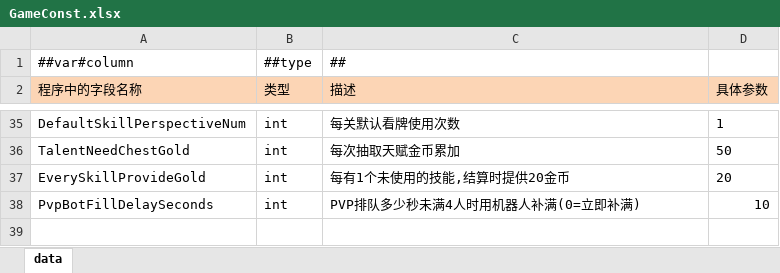
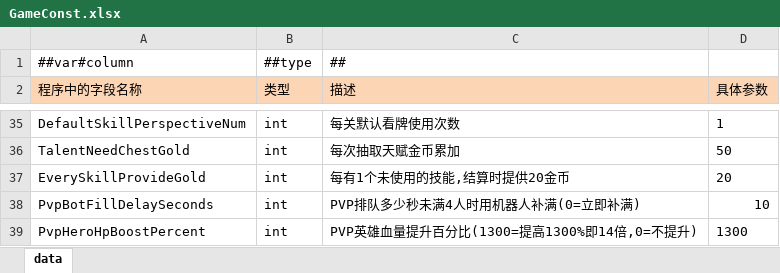
Before and after one commit to snakeazh/cardClient, an Excel workbook: Config/GameConst.xlsx, sheet data, drawn as a sheet; only a part is shown, gaps mark what is left out; values as stored, in another font and other column widths than the file's, no borders; the diff names each change by its address in the sheet, - before the commit and + after, or states it on an @@ line.

```diff
--- a/Config/GameConst.xlsx (sheet data)
+++ b/Config/GameConst.xlsx (sheet data)
+row 39: PvpHeroHpBoostPercent | int | PVP英雄血量提升百分比(1300=提高1300%即14倍,0=不提升) | 1300
```
Also changed, not shown: 18 other files.
